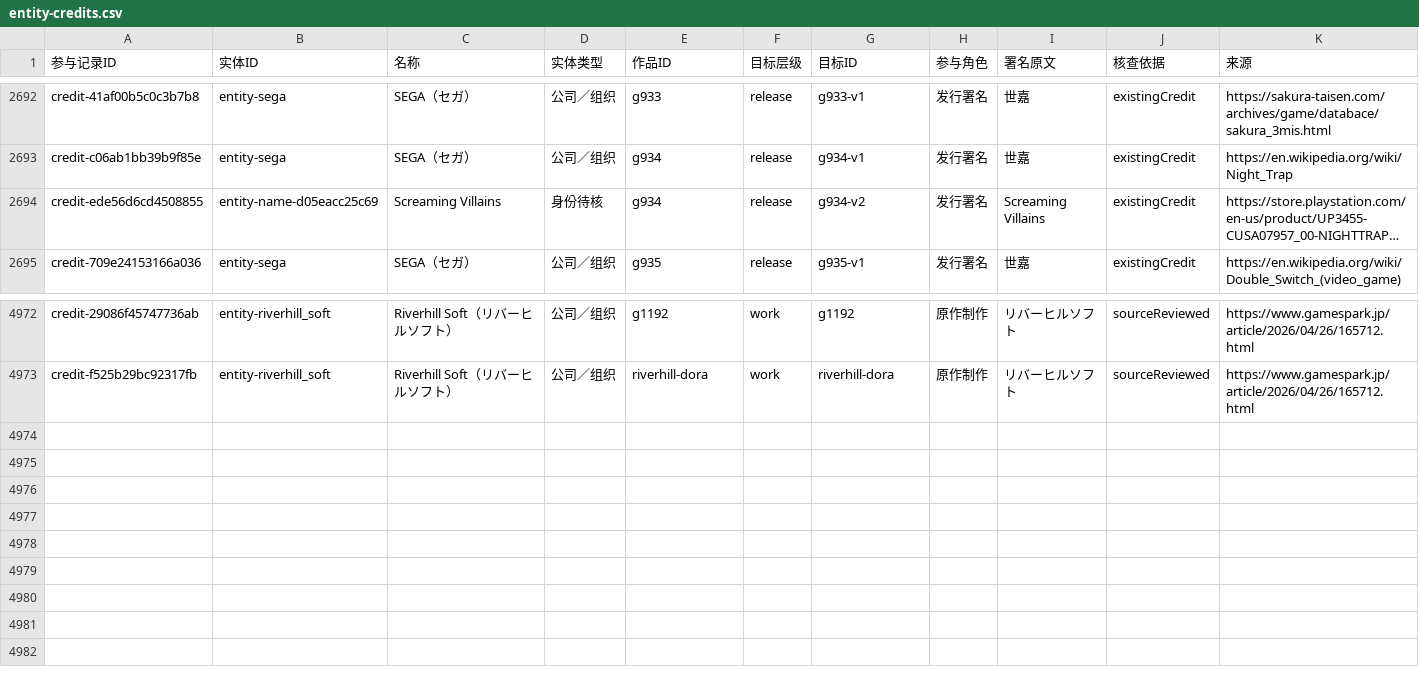
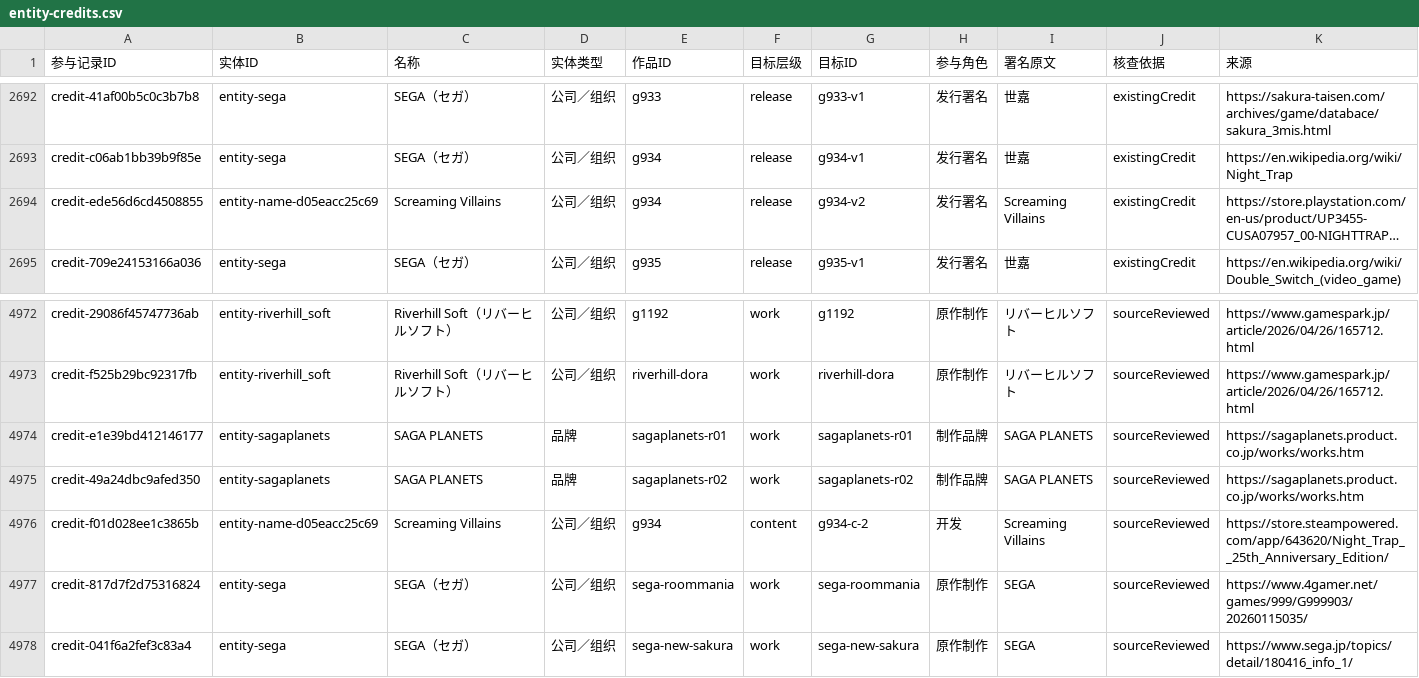
Before and after one commit to wt1234-donkey/visual-novel, a CSV file: data/entity-credits.csv, drawn as a sheet; only a part is shown, gaps mark what is left out; long unchanged cells end in …; the diff names each change by its address in the sheet, - before the commit and + after, or states it on an @@ line.

Commit message:
Review SAGA PLANETS Screaming Villains and SEGA scoped production

```diff
--- a/data/entity-credits.csv
+++ b/data/entity-credits.csv
-D2694 (实体类型): 身份待核
+D2694 (实体类型): 公司／组织
+row 4974: credit-e1e39bd412146177 | entity-sagaplanets | SAGA PLANETS | 品牌 | sagaplanets-r01 | work | sagaplanets-r01 | 制作品牌 | SAGA PLANETS | sourceReviewed | https://sagaplanets.product.co.jp/works/works.htm
+row 4975: credit-49a24dbc9afed350 | entity-sagaplanets | SAGA PLANETS | 品牌 | sagaplanets-r02 | work | sagaplanets-r02 | 制作品牌 | SAGA PLANETS | sourceReviewed | https://sagaplanets.product.co.jp/works/works.htm
+row 4976: credit-f01d028ee1c3865b | entity-name-d05eacc25c69 | Screaming Villains | 公司／组织 | g934 | content | g934-c-2 | 开发 | Screaming Villains | sourceReviewed | https://store.steampowered.com/app/643620/Night_Trap__25th_Anniversary_Edition/
+row 4977: credit-817d7f2d75316824 | entity-sega | SEGA（セガ） | 公司／组织 | sega-roommania | work | sega-roommania | 原作制作 | SEGA | sourceReviewed | https://www.4gamer.net/games/999/G999903/20260115035/
+row 4978: credit-041f6a2fef3c83a4 | entity-sega | SEGA（セガ） | 公司／组织 | sega-new-sakura | work | sega-new-sakura | 原作制作 | SEGA | sourceReviewed | https://www.sega.jp/topics/detail/180416_info_1/
```
Also changed, not shown: 17 other files.
